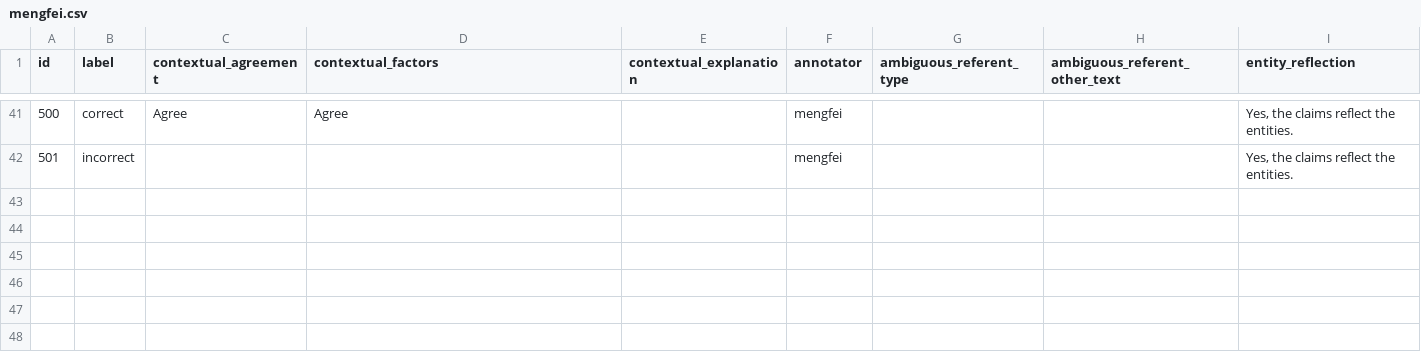
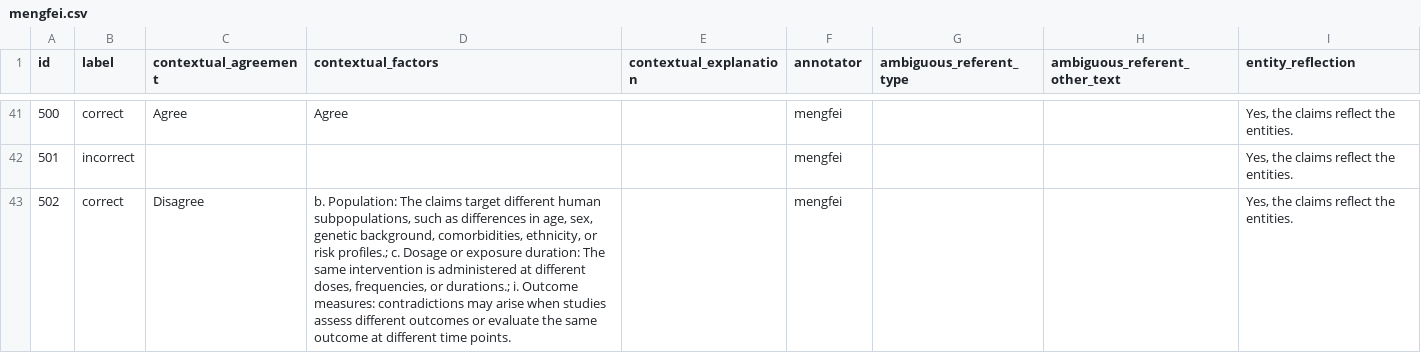
Before and after one commit to MengfeiLan/Annotation_Drug_Disease_Con, a CSV file: annotations/mengfei.csv, drawn as a sheet; only a part is shown, gaps mark what is left out; the diff names each change by its address in the sheet, - before the commit and + after, or states it on an @@ line.

Commit message:
Update annotations

```diff
--- a/annotations/mengfei.csv
+++ b/annotations/mengfei.csv
+row 43: 502 | correct | Disagree | b. Population: The claims target different human subpopulations, such as differences in age, sex, genetic background, comorbidities, ethnicity, or risk profiles.; c. Dosage or exposure duration: The same intervention is administered at different doses, frequencies, or durations.; i. Outcome measures: contradictions may arise when studies assess different outcomes or evaluate the same outcome at different time points. |  | mengfei |  |  | Yes, the claims reflect the entities.
```
